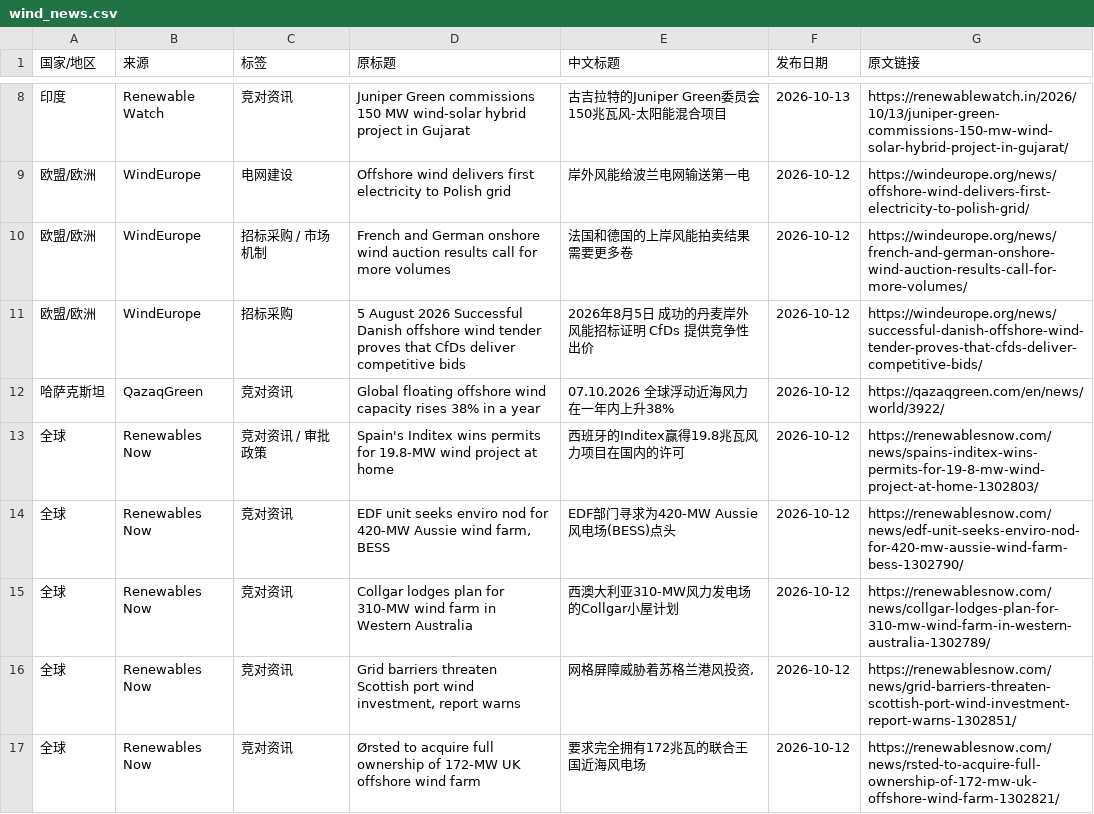
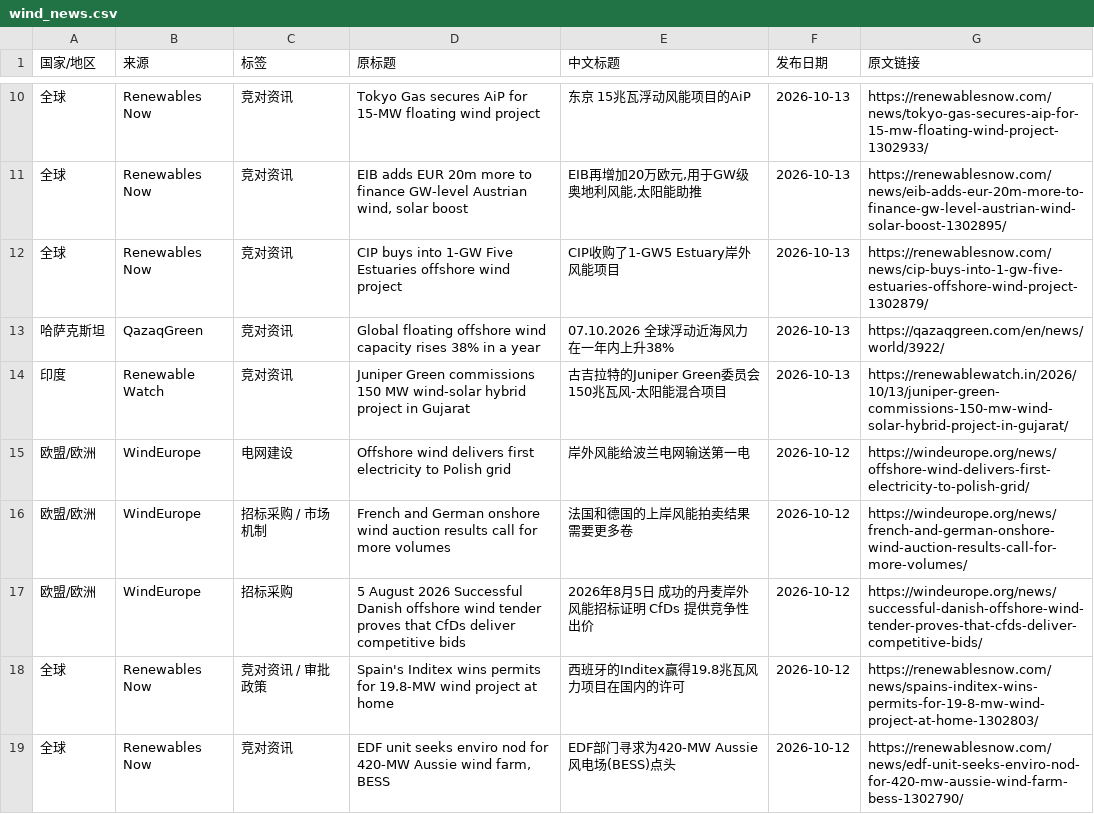
Before and after one commit to fengcy85/wind-policy-monitor-v2, a CSV file: site/data/wind_news.csv, drawn as a sheet; only a part is shown, gaps mark what is left out; the shorter side is filled out with more unchanged rows; the diff covers the shown part only.

```diff
--- a/site/data/wind_news.csv
+++ b/site/data/wind_news.csv
@@ -8 +10,5 @@
+全球,Renewables Now,竞对资讯,Tokyo Gas secures AiP for 15-MW floating wind project,东京 15兆瓦浮动风能项目的AiP,2026-10-13,https://renewablesnow.com/news/tokyo-gas-secures-aip-for-15-mw-floating-wind-project-1302933/
+全球,Renewables Now,竞对资讯,"EIB adds EUR 20m more to finance GW-level Austrian wind, solar boost","EIB再增加20万欧元,用于GW级奥地利风能,太阳能助推",2026-10-13,https://renewablesnow.com/news/eib-adds-eur-20m-more-to-finance-gw-level-austrian-wind-solar-boost-1302895/
+全球,Renewables Now,竞对资讯,CIP buys into 1-GW Five Estuaries offshore wind project,CIP收购了1-GW5 Estuary岸外风能项目,2026-10-13,https://renewablesnow.com/news/cip-buys-into-1-gw-five-estuaries-offshore-wind-project-1302879/
+哈萨克斯坦,QazaqGreen,竞对资讯,Global floating offshore wind capacity rises 38% in a year,07.10.2026 全球浮动近海风力在一年内上升38%,2026-10-13,https://qazaqgreen.com/en/news/world/3922/
 印度,Renewable Watch,竞对资讯,Juniper Green commissions 150 MW wind-solar hybrid project in Gujarat,古吉拉特的Juniper Green委员会150兆瓦风-太阳能混合项目,2026-10-13,https://renewablewatch.in/2026/10/13/juniper-green-commissions-150-mw-wind-solar-hybrid-project-in-gujarat/
@@ -11,3 +17,2 @@
 欧盟/欧洲,WindEurope,招标采购,5 August 2026 Successful Danish offshore wind tender proves that CfDs deliver competitive bids,2026年8月5日 成功的丹麦岸外风能招标证明 CfDs 提供竞争性出价,2026-10-12,https://windeurope.org/news/successful-danish-offshore-wind-tender-proves-that-cfds-deliver-competitive-bids/
-哈萨克斯坦,QazaqGreen,竞对资讯,Global floating offshore wind capacity rises 38% in a year,07.10.2026 全球浮动近海风力在一年内上升38%,2026-10-12,https://qazaqgreen.com/en/news/world/3922/
 全球,Renewables Now,竞对资讯 / 审批政策,Spain's Inditex wins permits for 19.8-MW wind project at home,西班牙的Inditex赢得19.8兆瓦风力项目在国内的许可,2026-10-12,https://renewablesnow.com/news/spains-inditex-wins-permits-for-19-8-mw-wind-project-at-home-1302803/
```
Also changed, not shown: 10 added rows, 7 removed rows, 1 moved row and 7 edited cells elsewhere in this file, site/data/policies.csv, 14 other files.
